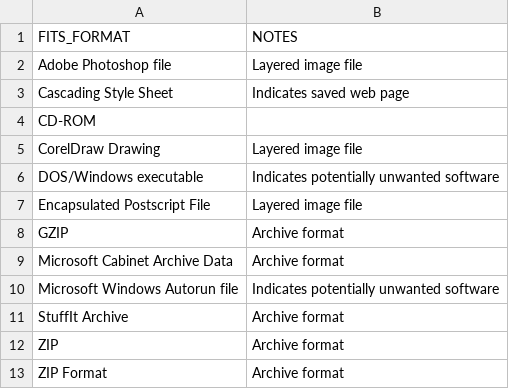
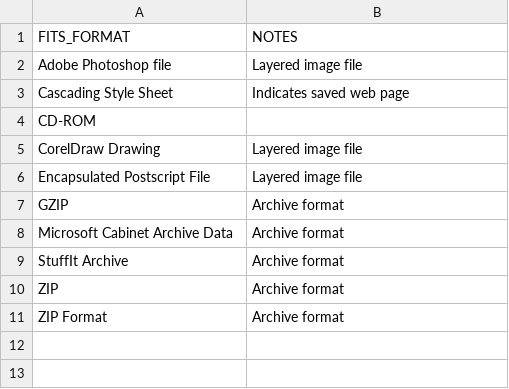
Before and after one commit to uga-libraries/accessioning-scripts, a CSV file: Riskfileformats.csv, drawn as a sheet.

Commit message:
Removed formats duped in ITAfileformats

```diff
--- a/Riskfileformats.csv
+++ b/Riskfileformats.csv
@@ -5,3 +5,2 @@ CD-ROM,
 CorelDraw Drawing, Layered image file
-DOS/Windows executable, Indicates potentially unwanted software
 Encapsulated Postscript File, Layered image file
@@ -9,3 +8,2 @@ GZIP, Archive format
 Microsoft Cabinet Archive Data, Archive format
-Microsoft Windows Autorun file, Indicates potentially unwanted software
 StuffIt Archive, Archive format
```
